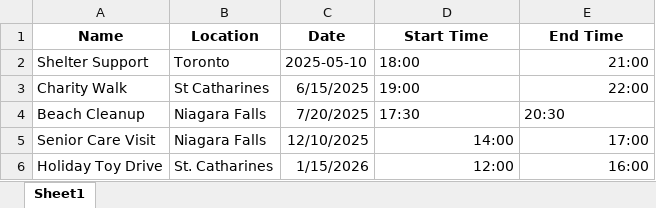
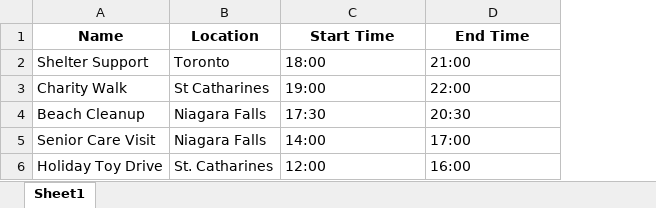
Before and after one commit to NyleNC/Semicolon-TomorrowsVoice, an Excel workbook: Test Upload Excel Files/TestData-Events.xlsx, sheet Sheet1, drawn as a sheet; values as stored, in another font and other column widths than the file's, no borders; removed rows and columns are numbered as before the commit, all else as after; the diff names each change by its address in the sheet, - before the commit and + after, or states it on an @@ line.

```diff
--- a/Test Upload Excel Files/TestData-Events.xlsx (sheet Sheet1)
+++ b/Test Upload Excel Files/TestData-Events.xlsx (sheet Sheet1)
-column C (Date), rows 2-6: 2025-05-10 | 6/15/2025 | 7/20/2025 | 12/10/2025 | 1/15/2026
-D2:D3 alignment: right
+D2:D3 alignment: left
-C5:D6 alignment: right
+C5:D6 alignment: left
```
Also changed, not shown: 10 other files.
